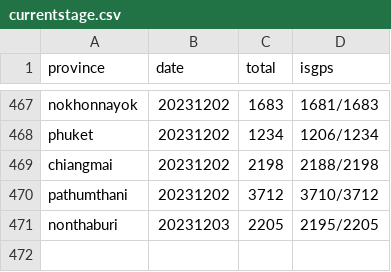
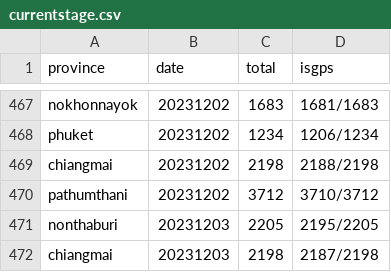
Before and after one commit to phawitb/crawler-led3-window, a CSV file: currentstage.csv, drawn as a sheet; only a part is shown, gaps mark what is left out.

Commit message:
Update currentstage.csv

```diff
--- a/currentstage.csv
+++ b/currentstage.csv
@@ -471 +471,2 @@ pathumthani,20231202,3712,3710/3712
 nonthaburi,20231203,2205,2195/2205
+chiangmai,20231203,2198,2187/2198
```
